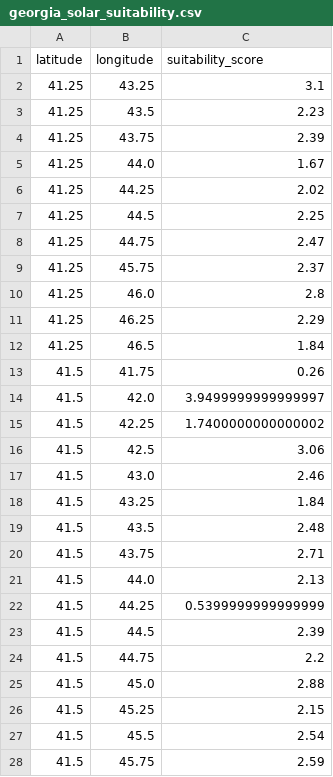
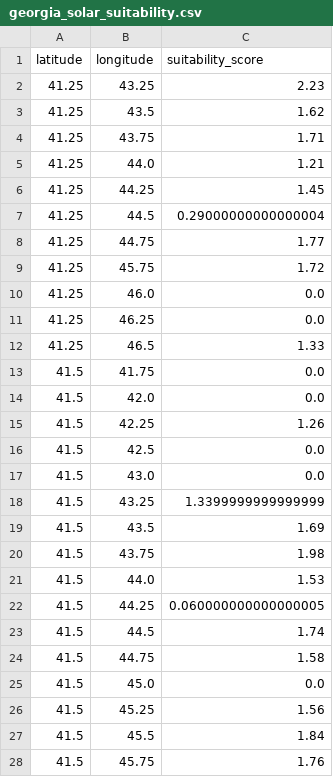
Before and after one commit to DuxLegatus/Solar-Siting, a CSV file: data/processed/georgia_solar_suitability.csv, drawn as a sheet; only a part is shown; the diff covers the shown part only.

```diff
--- a/data/processed/georgia_solar_suitability.csv
+++ b/data/processed/georgia_solar_suitability.csv
@@ -1,28 +1,28 @@
 latitude,longitude,suitability_score
-41.25,43.25,3.1
-41.25,43.5,2.23
-41.25,43.75,2.39
-41.25,44.0,1.67
-41.25,44.25,2.02
-41.25,44.5,2.25
-41.25,44.75,2.47
-41.25,45.75,2.37
-41.25,46.0,2.8
-41.25,46.25,2.29
-41.25,46.5,1.84
-41.5,41.75,0.26
-41.5,42.0,3.9499999999999997
-41.5,42.25,1.7400000000000002
-41.5,42.5,3.06
-41.5,43.0,2.46
-41.5,43.25,1.84
-41.5,43.5,2.48
-41.5,43.75,2.71
-41.5,44.0,2.13
-41.5,44.25,0.5399999999999999
-41.5,44.5,2.39
-41.5,44.75,2.2
-41.5,45.0,2.88
-41.5,45.25,2.15
-41.5,45.5,2.54
-41.5,45.75,2.59
+41.25,43.25,2.23
+41.25,43.5,1.62
+41.25,43.75,1.71
+41.25,44.0,1.21
+41.25,44.25,1.45
+41.25,44.5,0.29000000000000004
+41.25,44.75,1.77
+41.25,45.75,1.72
+41.25,46.0,0.0
+41.25,46.25,0.0
+41.25,46.5,1.33
+41.5,41.75,0.0
+41.5,42.0,0.0
+41.5,42.25,1.26
+41.5,42.5,0.0
+41.5,43.0,0.0
+41.5,43.25,1.3399999999999999
+41.5,43.5,1.69
+41.5,43.75,1.98
+41.5,44.0,1.53
+41.5,44.25,0.060000000000000005
+41.5,44.5,1.74
+41.5,44.75,1.58
+41.5,45.0,0.0
+41.5,45.25,1.56
+41.5,45.5,1.84
+41.5,45.75,1.76
```
Also changed, not shown: 95 edited cells elsewhere in this file, 8 other files.
